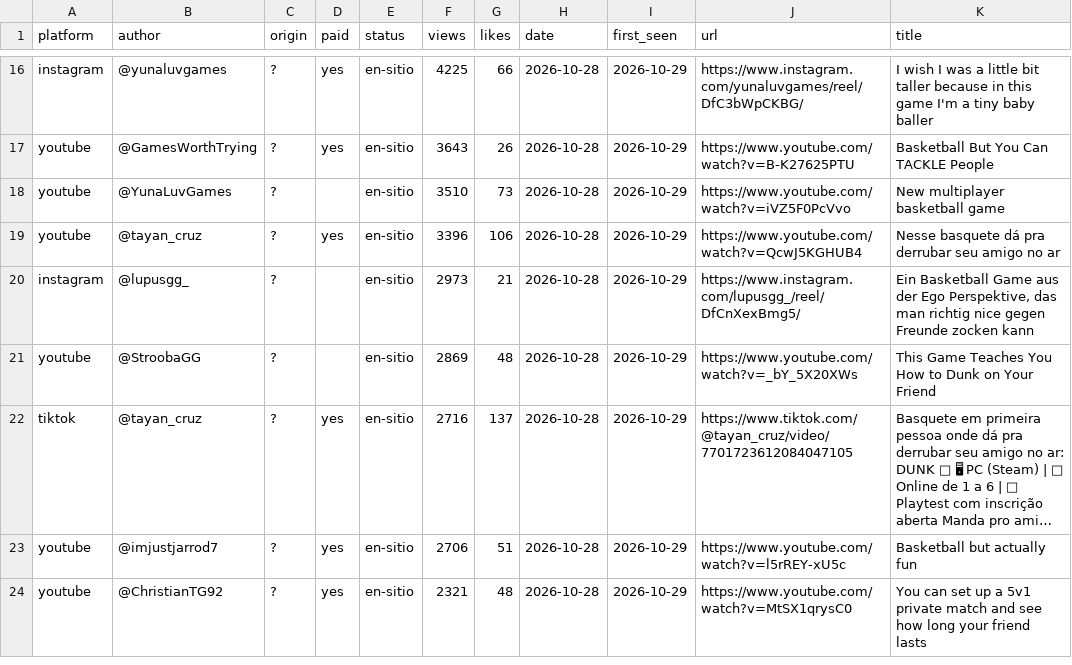
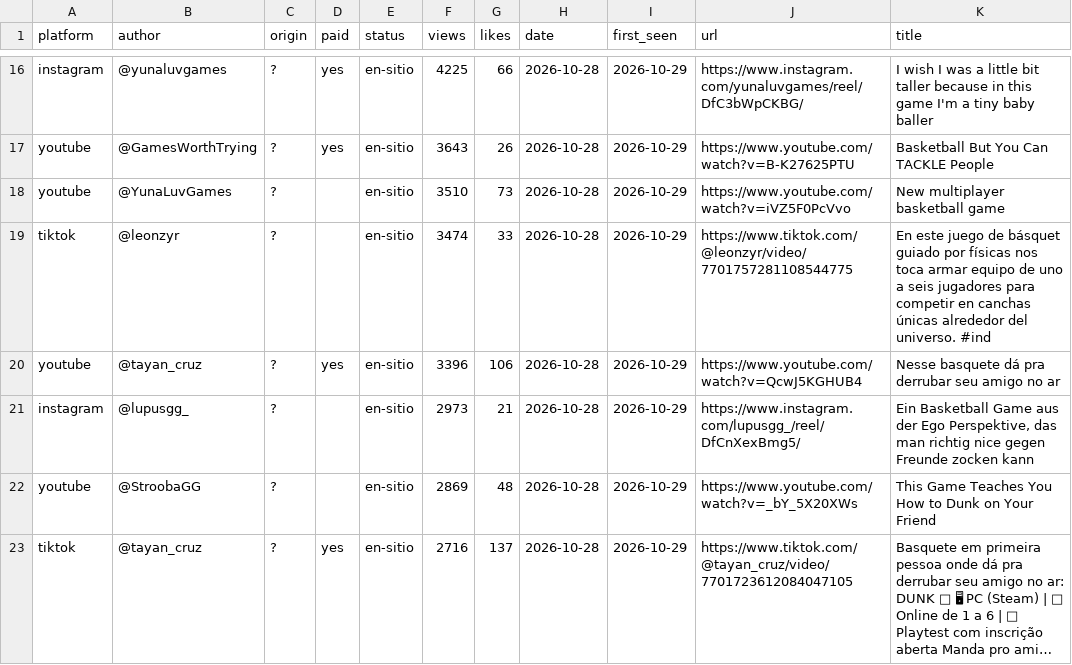
Before and after one commit to gameskatapult-dot/squad-dunk-press-kit, a CSV file: tools/radar/posts.csv, drawn as a sheet; only a part is shown, gaps mark what is left out; the shorter side is filled out with more unchanged rows; long unchanged cells end in …; the diff covers the shown part only; the diff names each change by its address in the sheet, - before the commit and + after, or states it on an @@ line.

```diff
--- a/tools/radar/posts.csv
+++ b/tools/radar/posts.csv
+row 19: tiktok | @leonzyr | ? |  | en-sitio | 3474 | 33 | 2026-10-28 | 2026-10-29 | https://www.tiktok.com/@leonzyr/video/7701757281108544775 | En este juego de básquet guiado por físicas nos toca armar equipo de uno a seis jugadores para competir en canchas únicas alrededor del universo. #ind
```
Also changed, not shown: 11 added rows elsewhere in this file, 18 other files.
